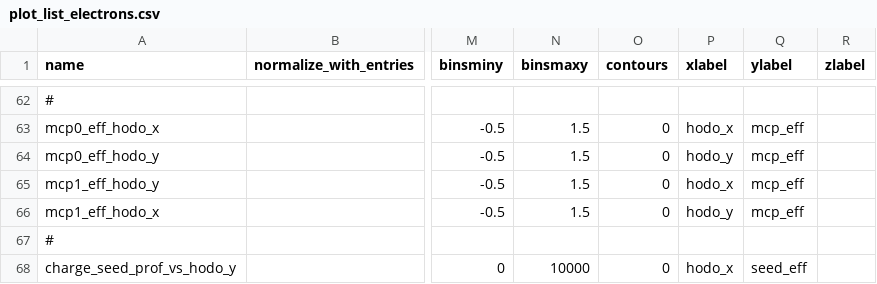
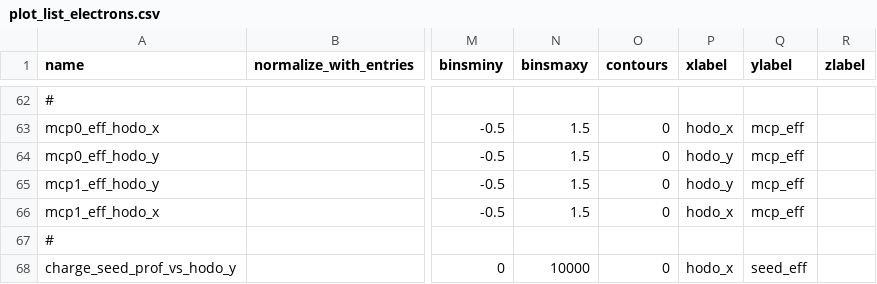
Before and after one commit to raeubaen/cms-ecal-h4-ferrari, a CSV file: plotlists/plot_list_electrons.csv, drawn as a sheet; only a part is shown, gaps mark what is left out; the diff names each change by its address in the sheet, - before the commit and + after, or states it on an @@ line.

Commit message:
plot list electrons mod

```diff
--- a/plotlists/plot_list_electrons.csv
+++ b/plotlists/plot_list_electrons.csv
-P65 (xlabel): hodo_x
+P65 (xlabel): hodo_y
-P66 (xlabel): hodo_y
+P66 (xlabel): hodo_x
```
